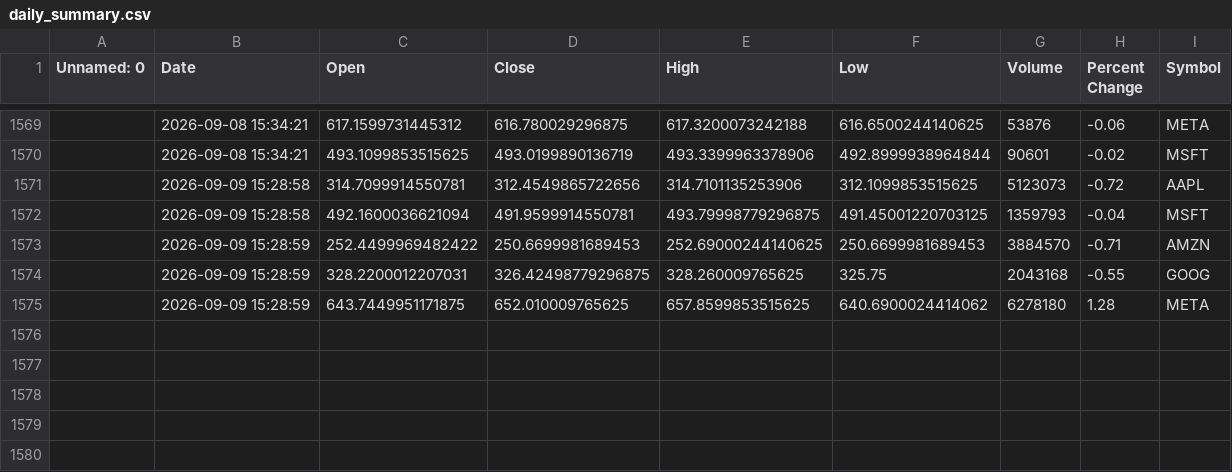
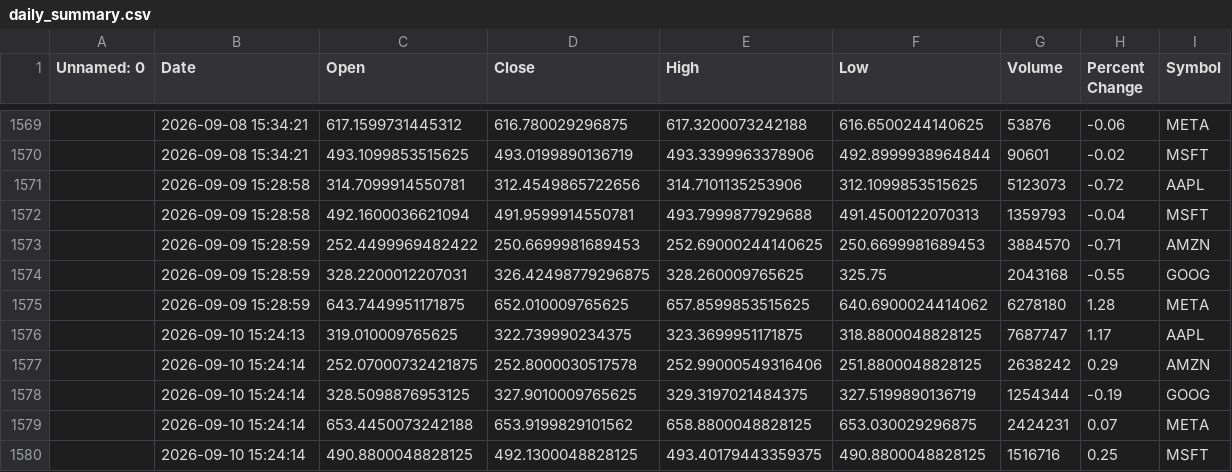
Before and after one commit to khshiptl/daily-market-insights, a CSV file: data/daily_summary.csv, drawn as a sheet; only a part is shown, gaps mark what is left out; the diff names each change by its address in the sheet, - before the commit and + after, or states it on an @@ line.

```diff
--- a/data/daily_summary.csv
+++ b/data/daily_summary.csv
-E1572 (High): 493.79998779296875
+E1572 (High): 493.7999877929688
-F1572 (Low): 491.45001220703125
+F1572 (Low): 491.4500122070313
+row 1576:  | 2026-09-10 15:24:13 | 319.010009765625 | 322.739990234375 | 323.3699951171875 | 318.8800048828125 | 7687747 | 1.17 | AAPL
+row 1577:  | 2026-09-10 15:24:14 | 252.07000732421875 | 252.8000030517578 | 252.99000549316406 | 251.8800048828125 | 2638242 | 0.29 | AMZN
+row 1578:  | 2026-09-10 15:24:14 | 328.5098876953125 | 327.9010009765625 | 329.3197021484375 | 327.5199890136719 | 1254344 | -0.19 | GOOG
+row 1579:  | 2026-09-10 15:24:14 | 653.4450073242188 | 653.9199829101562 | 658.8800048828125 | 653.030029296875 | 2424231 | 0.07 | META
+row 1580:  | 2026-09-10 15:24:14 | 490.8800048828125 | 492.1300048828125 | 493.40179443359375 | 490.8800048828125 | 1516716 | 0.25 | MSFT
```
